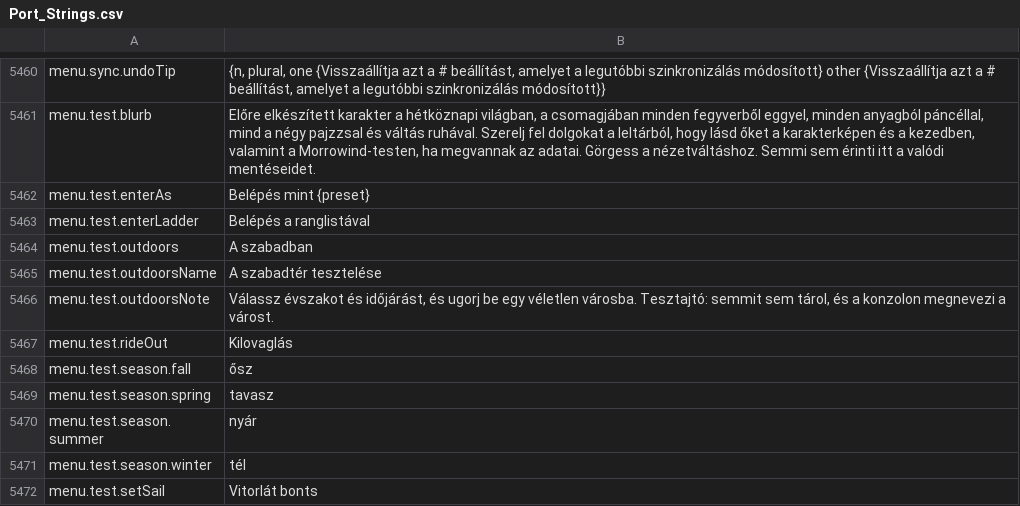
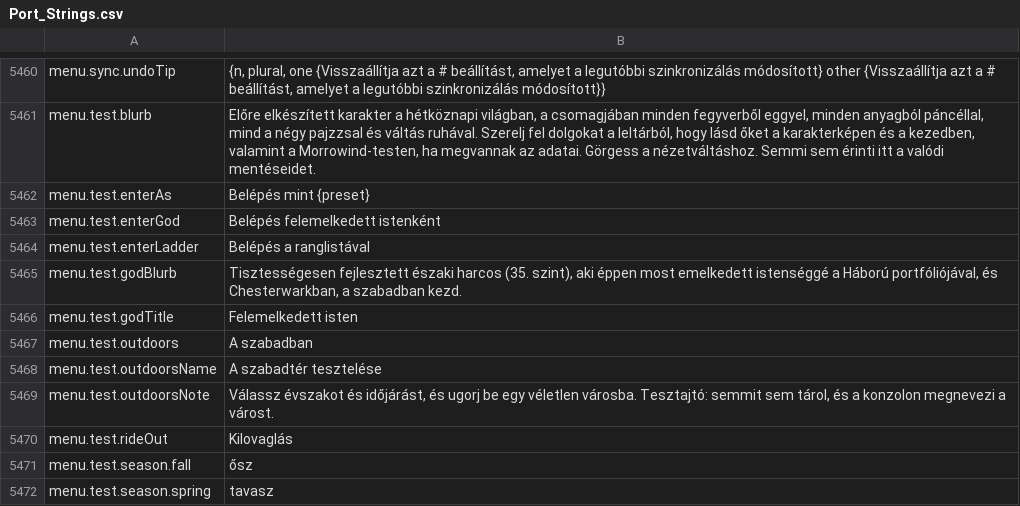
Before and after one commit to Chuz13/daggerfall-forever, a CSV file: locales/hu/Port_Strings.csv, drawn as a sheet; only a part is shown, gaps mark what is left out; the shorter side is filled out with more unchanged rows.

```diff
--- a/locales/hu/Port_Strings.csv
+++ b/locales/hu/Port_Strings.csv
@@ -5462,3 +5462,6 @@ menu.test.blurb,"Előre elkészített karakter a hétköznapi világban, a csoma
 menu.test.enterAs,"Belépés mint {preset}"
+menu.test.enterGod,"Belépés felemelkedett istenként"
 menu.test.enterLadder,"Belépés a ranglistával"
+menu.test.godBlurb,"Tisztességesen fejlesztett északi harcos (35. szint), aki éppen most emelkedett istenséggé a Háború portfóliójával, és Chesterwarkban, a szabadban kezd."
+menu.test.godTitle,"Felemelkedett isten"
 menu.test.outdoors,"A szabadban"
```
Also changed, not shown: locales/el/Port_Strings.csv, locales/id/Port_Strings.csv, 53 other files.
